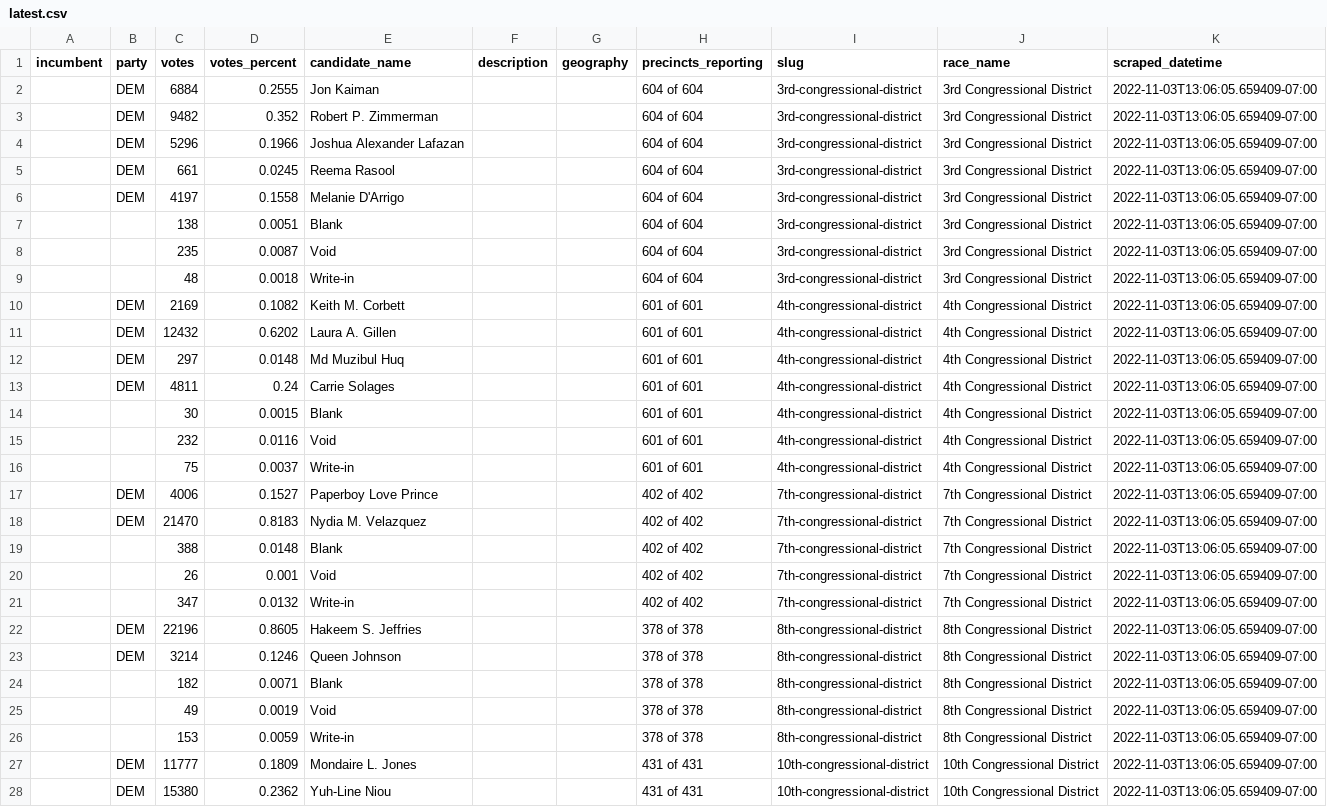
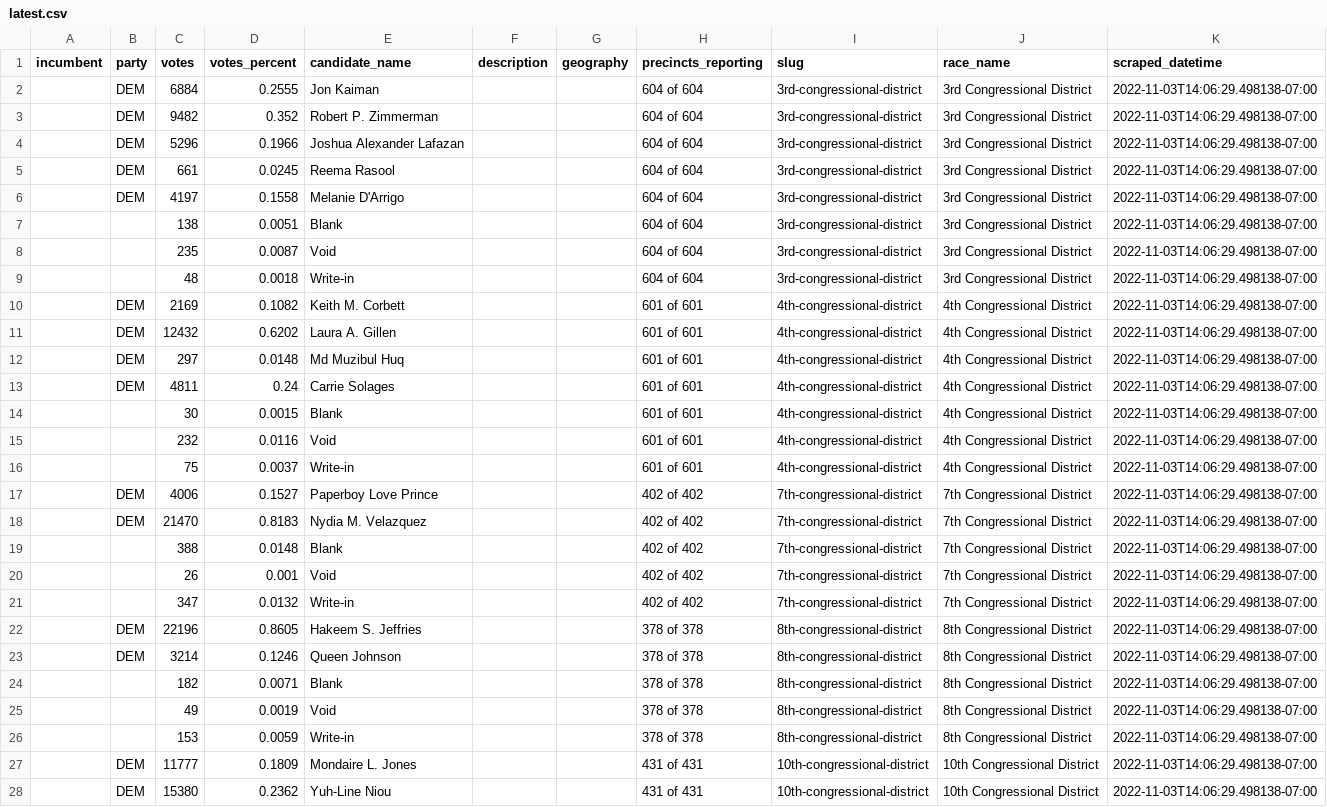
Before and after one commit to biglocalnews/local-election-results-etl, a CSV file: data/transformed/ny_state_board_of_elections/latest.csv, drawn as a sheet; only a part is shown; the diff covers the shown part only; the diff names each change by its address in the sheet, - before the commit and + after, or states it on an @@ line.

```diff
--- a/data/transformed/ny_state_board_of_elections/latest.csv
+++ b/data/transformed/ny_state_board_of_elections/latest.csv
-K2:K28 (scraped_datetime): 2022-11-03T13:06:05.659409-07:00
+K2:K28 (scraped_datetime): 2022-11-03T14:06:29.498138-07:00
```
Also changed, not shown: 78 edited cells elsewhere in this file, data/transformed/ca_secretary_of_state/latest.csv, data/transformed/los_angeles_county/latest.csv.
